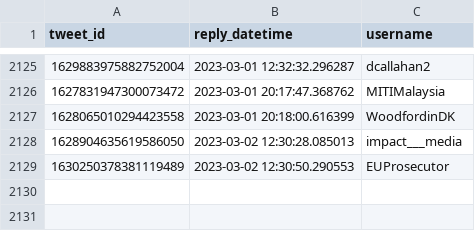
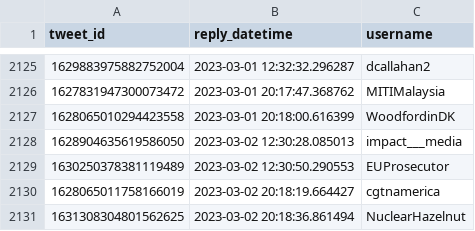
Before and after one commit to dquintani/update, a CSV file: Greenhouse_Data/_bots/twitter_greenhouse_summon/id_log.csv, drawn as a sheet; only a part is shown, gaps mark what is left out; the diff names each change by its address in the sheet, - before the commit and + after, or states it on an @@ line.

```diff
--- a/Greenhouse_Data/_bots/twitter_greenhouse_summon/id_log.csv
+++ b/Greenhouse_Data/_bots/twitter_greenhouse_summon/id_log.csv
+row 2130: 1628065011758166019 | 2023-03-02 20:18:19.664427 | cgtnamerica
+row 2131: 1631308304801562625 | 2023-03-02 20:18:36.861494 | NuclearHazelnut
```
Also changed, not shown: log.csv, 5 other files.
